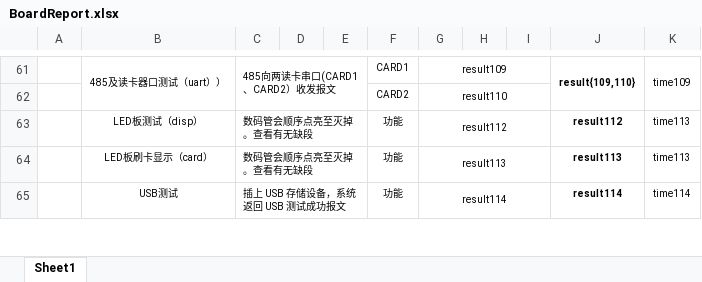
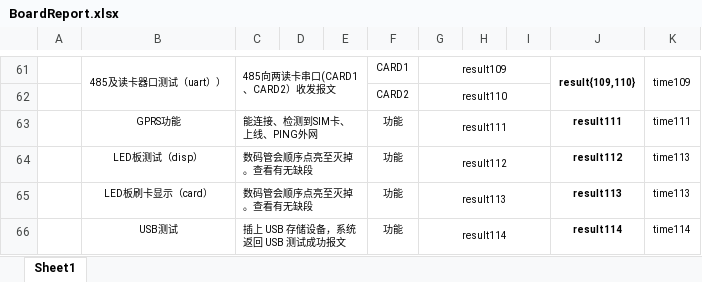
Before and after one commit to newdoublefish/mcmctestsys, an Excel workbook: config/project/board_120KW/BoardReport.xlsx, sheet Sheet1, drawn as a sheet; only a part is shown, gaps mark what is left out; values as stored, in another font and other column widths than the file's, no borders; conditional formats not drawn; the diff names each change by its address in the sheet, - before the commit and + after, or states it on an @@ line.

```diff
--- a/config/project/board_120KW/BoardReport.xlsx (sheet Sheet1)
+++ b/config/project/board_120KW/BoardReport.xlsx (sheet Sheet1)
+row 63:  | GPRS功能 | 能连接、检测到SIM卡、上线、PING外网 |  |  | 功能 | result111 |  |  | result111 | time111
```
Also changed, not shown: 7 other files.
